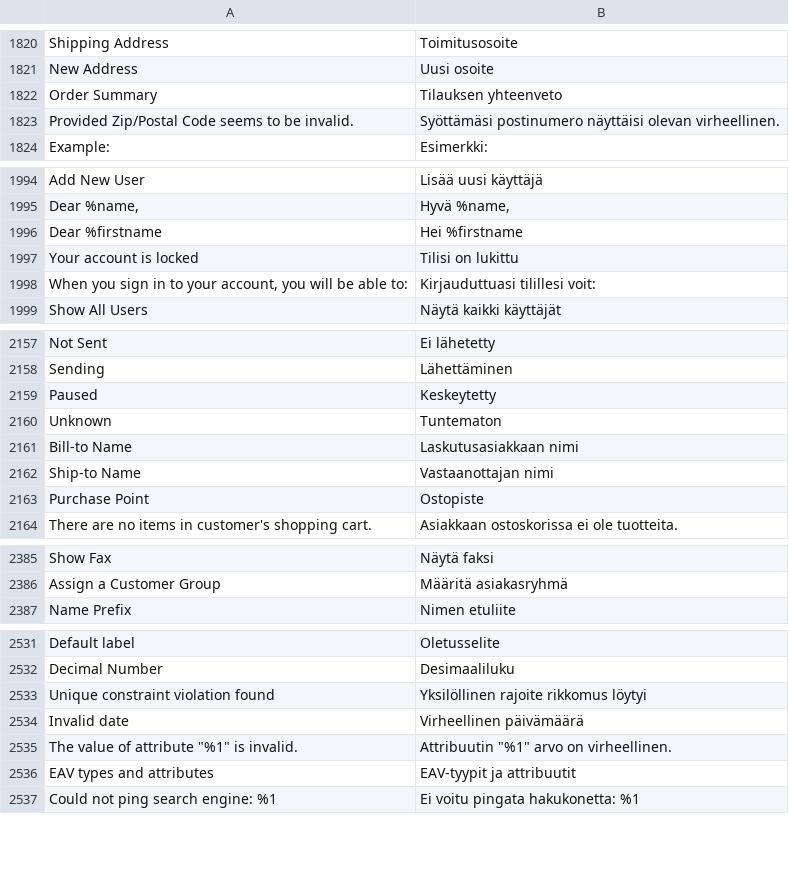
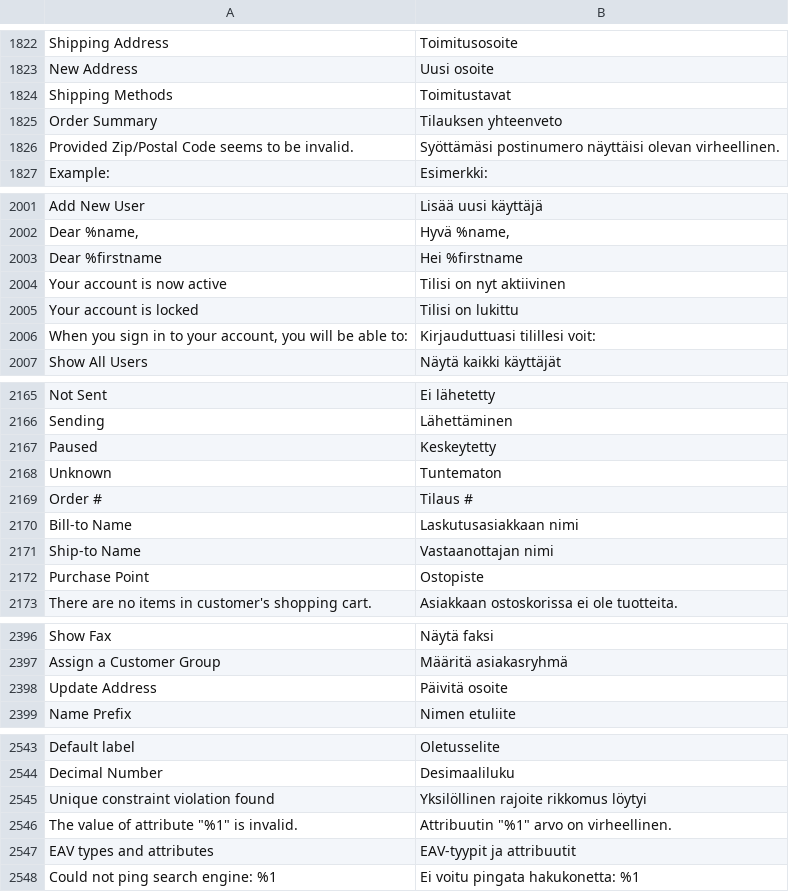
Before and after one commit to magento-l10n/language-fi_FI, a CSV file: fi_FI.csv, drawn as a sheet; only a part is shown, gaps mark what is left out; the diff covers the shown part only; the diff names each change by its address in the sheet, - before the commit and + after, or states it on an @@ line.

```diff
--- a/fi_FI.csv
+++ b/fi_FI.csv
@@ row 2903 moved to row 1824: Shipping Methods @@
+row 2004: Your account is now active | Tilisi on nyt aktiivinen
+row 2169: Order # | Tilaus #
+row 2398: Update Address | Päivitä osoite
@@ row 2534 moved to row 2373: Invalid date @@
```
Also changed, not shown: 7 added rows elsewhere in this file, 1 other file.
